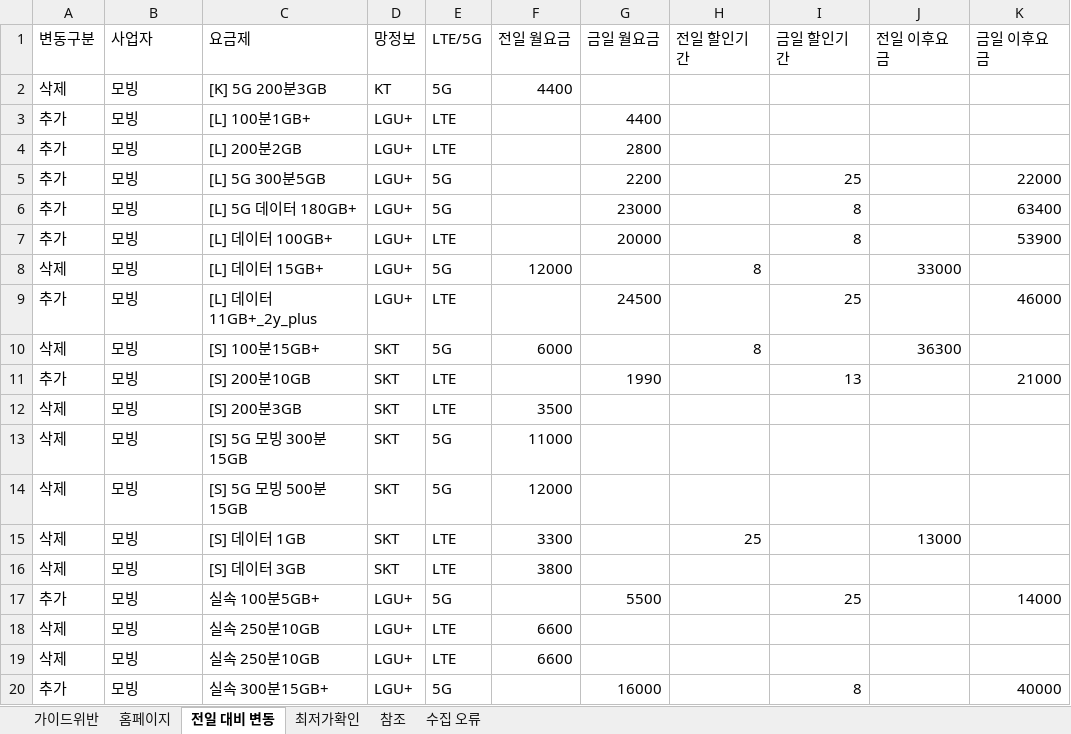
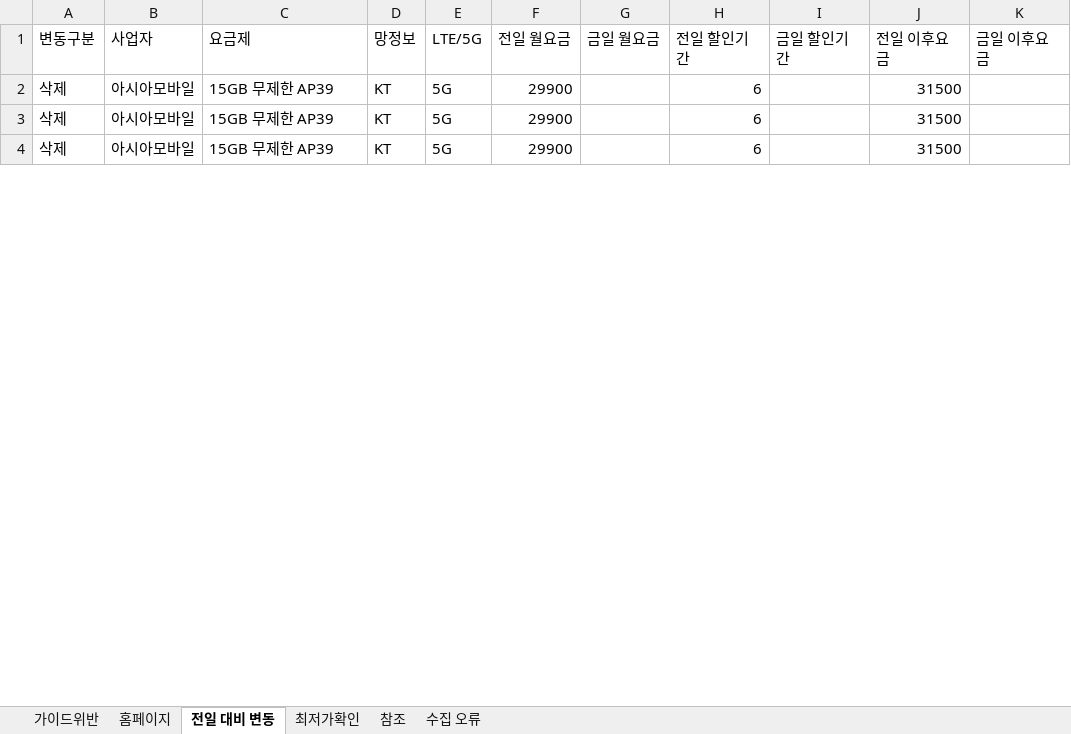
Before and after one commit to kjch444-sketchs/homepage_crawl, an Excel workbook: history/latest.xlsx, sheet 전일 대비 변동, drawn as a sheet; only a part is shown; values as stored, in another font and other column widths than the file's, no borders; removed rows and columns are numbered as before the commit, all else as after; the diff covers the shown part only; the diff names each change by its address in the sheet, - before the commit and + after, or states it on an @@ line.

```diff
--- a/history/latest.xlsx (sheet 전일 대비 변동)
+++ b/history/latest.xlsx (sheet 전일 대비 변동)
-B2 (사업자): 모빙
+B2 (사업자): 아시아모바일
-C2 (요금제): [K] 5G 200분3GB
+C2 (요금제): 15GB 무제한 AP39
-F2 (전일 월요금): 4400
+F2 (전일 월요금): 29900
-H2 (전일 할인기간): (empty)
+H2 (전일 할인기간): 6
-J2 (전일 이후요금): (empty)
+J2 (전일 이후요금): 31500
-row 3: 추가 | 모빙 | [L] 100분1GB+ | LGU+ | LTE |  | 4400
-row 4: 추가 | 모빙 | [L] 200분2GB | LGU+ | LTE |  | 2800
-row 5: 추가 | 모빙 | [L] 5G 300분5GB | LGU+ | 5G |  | 2200 |  | 25 |  | 22000
-row 6: 추가 | 모빙 | [L] 5G 데이터 180GB+ | LGU+ | 5G |  | 23000 |  | 8 |  | 63400
-row 7: 추가 | 모빙 | [L] 데이터 100GB+ | LGU+ | LTE |  | 20000 |  | 8 |  | 53900
-row 8: 삭제 | 모빙 | [L] 데이터 15GB+ | LGU+ | 5G | 12000 |  | 8 |  | 33000
-row 9: 추가 | 모빙 | [L] 데이터11GB+_2y_plus | LGU+ | LTE |  | 24500 |  | 25 |  | 46000
-row 10: 삭제 | 모빙 | [S] 100분15GB+ | SKT | 5G | 6000 |  | 8 |  | 36300
-row 11: 추가 | 모빙 | [S] 200분10GB | SKT | LTE |  | 1990 |  | 13 |  | 21000
-row 12: 삭제 | 모빙 | [S] 200분3GB | SKT | LTE | 3500
-B3:B4 (사업자): 모빙
+B3:B4 (사업자): 아시아모바일
-C3 (요금제): [S] 5G 모빙 300분15GB
+C3 (요금제): 15GB 무제한 AP39
-D3:D4 (망정보): SKT
+D3:D4 (망정보): KT
-F3 (전일 월요금): 11000
+F3 (전일 월요금): 29900
-H3:H4 (전일 할인기간): (empty)
+H3:H4 (전일 할인기간): 6
-J3:J4 (전일 이후요금): (empty)
+J3:J4 (전일 이후요금): 31500
-C4 (요금제): [S] 5G 모빙 500분15GB
+C4 (요금제): 15GB 무제한 AP39
-F4 (전일 월요금): 12000
+F4 (전일 월요금): 29900
-row 15: 삭제 | 모빙 | [S] 데이터 1GB | SKT | LTE | 3300 |  | 25 |  | 13000
-row 16: 삭제 | 모빙 | [S] 데이터 3GB | SKT | LTE | 3800
-row 17: 추가 | 모빙 | 실속 100분5GB+ | LGU+ | 5G |  | 5500 |  | 25 |  | 14000
-row 18: 삭제 | 모빙 | 실속 250분10GB | LGU+ | LTE | 6600
-row 19: 삭제 | 모빙 | 실속 250분10GB | LGU+ | LTE | 6600
-row 20: 추가 | 모빙 | 실속 300분15GB+ | LGU+ | 5G |  | 16000 |  | 8 |  | 40000
```
Also changed, not shown: 2 added rows, 13 removed rows and 22 edited cells elsewhere in this sheet, sheet 홈페이지, 1 other file.
